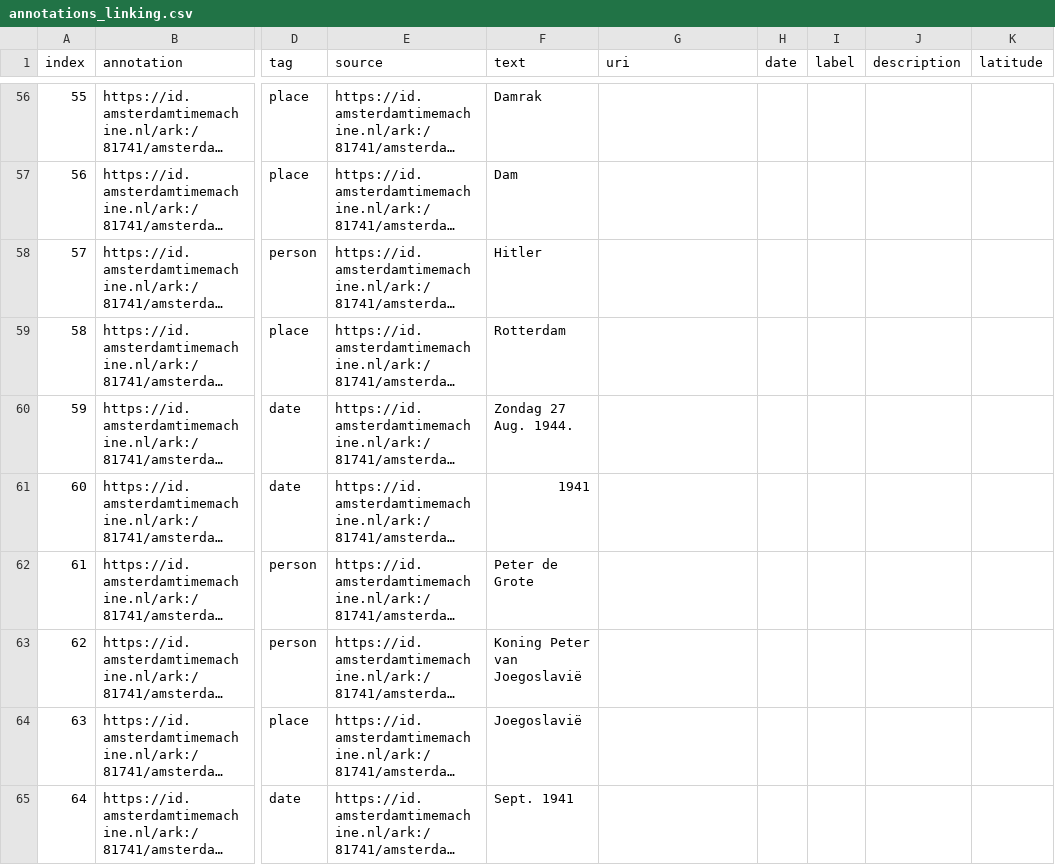
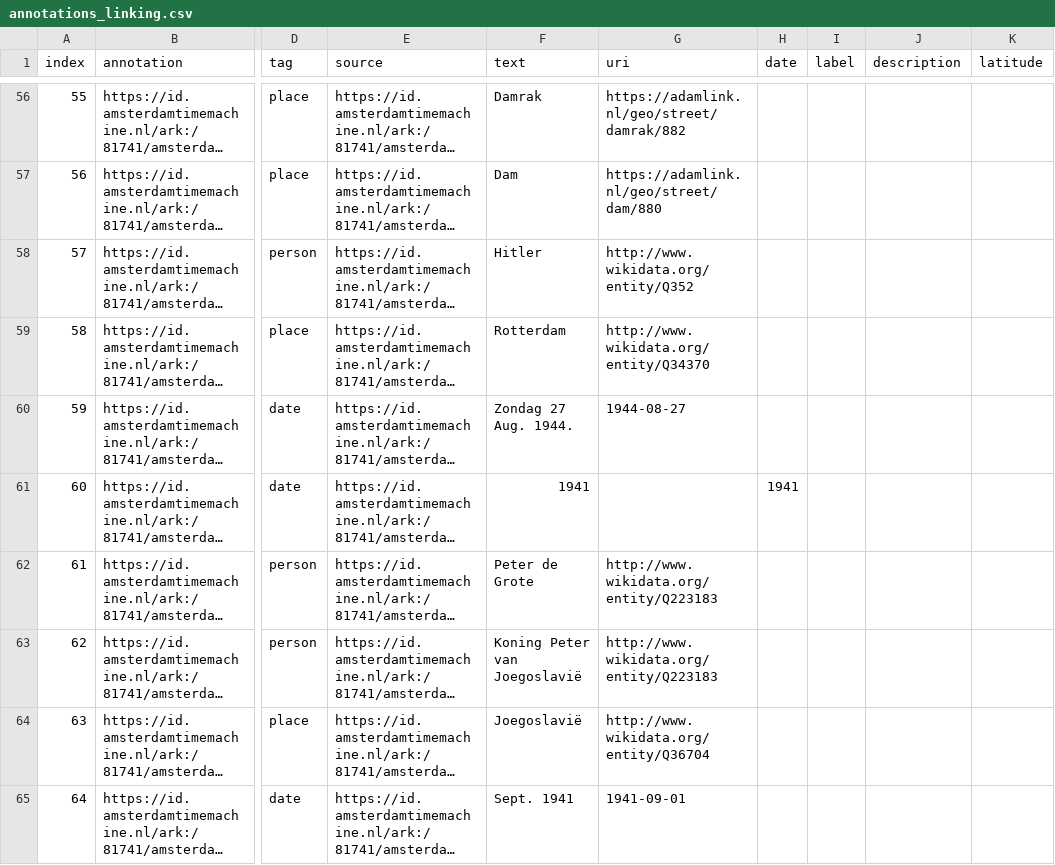
Before and after one commit to amsterdamtimemachine/amsterdam-diaries-data, a CSV file: data/annotations_linking.csv, drawn as a sheet; only a part is shown, gaps mark what is left out; long unchanged cells end in …; the diff covers the shown part only; the diff names each change by its address in the sheet, - before the commit and + after, or states it on an @@ line.

```diff
--- a/data/annotations_linking.csv
+++ b/data/annotations_linking.csv
-G56 (uri): (empty)
+G56 (uri): https://adamlink.nl/geo/street/damrak/882
-G57 (uri): (empty)
+G57 (uri): https://adamlink.nl/geo/street/dam/880
-G58 (uri): (empty)
+G58 (uri): http://www.wikidata.org/entity/Q352
-G59 (uri): (empty)
+G59 (uri): http://www.wikidata.org/entity/Q34370
-G60 (uri): (empty)
+G60 (uri): 1944-08-27
-H61 (date): (empty)
+H61 (date): 1941
-G62:G63 (uri): (empty)
+G62:G63 (uri): http://www.wikidata.org/entity/Q223183
-G64 (uri): (empty)
+G64 (uri): http://www.wikidata.org/entity/Q36704
-G65 (uri): (empty)
+G65 (uri): 1941-09-01
```
Also changed, not shown: 48 edited cells elsewhere in this file.
